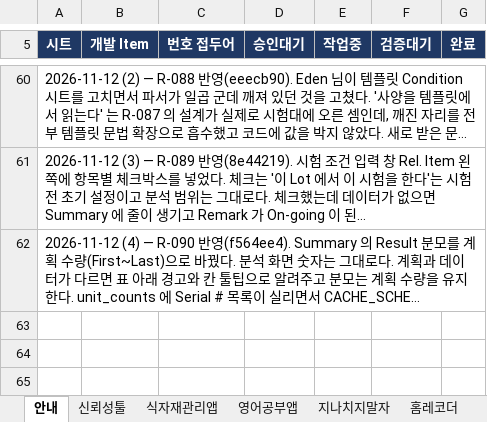
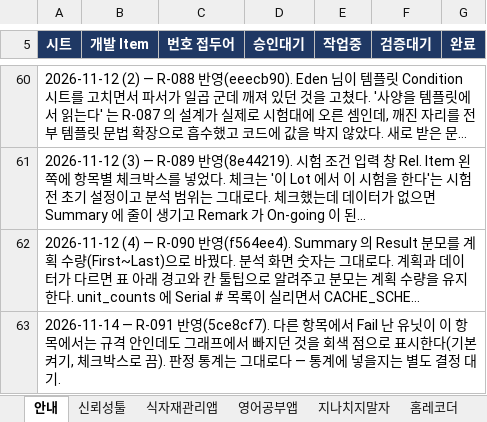
Before and after one commit to hyuck30401-coder/automation, an Excel workbook: docs/요구사항관리대장.xlsx, sheet 안내, drawn as a sheet; only a part is shown, gaps mark what is left out; long unchanged cells end in …; values as stored, in another font and other column widths than the file's, no borders; the diff names each change by its address in the sheet, - before the commit and + after, or states it on an @@ line.

```diff
--- a/docs/요구사항관리대장.xlsx (sheet 안내)
+++ b/docs/요구사항관리대장.xlsx (sheet 안내)
+row 63: 2026-11-14 — R-091 반영(5ce8cf7). 다른 항목에서 Fail 난 유닛이 이 항목에서는 규격 안인데도 그래프에서 빠지던 것을 회색 점으로 표시한다(기본 켜기, 체크박스로 끔). 판정 통계는 그대로다 — 통계에 넣을지는 별도 결정 대기.
```
Also changed, not shown: sheet 신뢰성툴.
